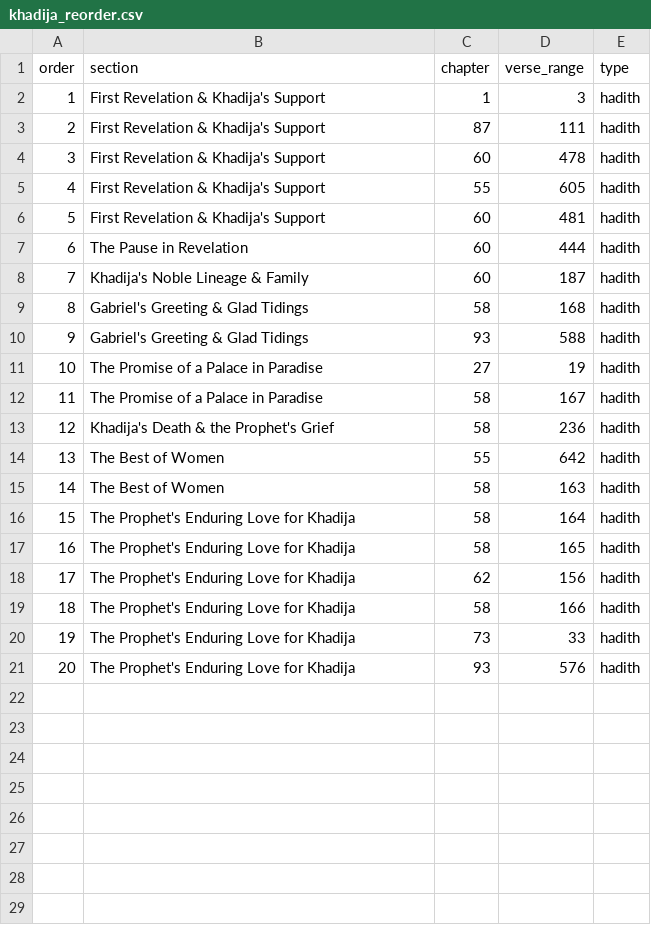
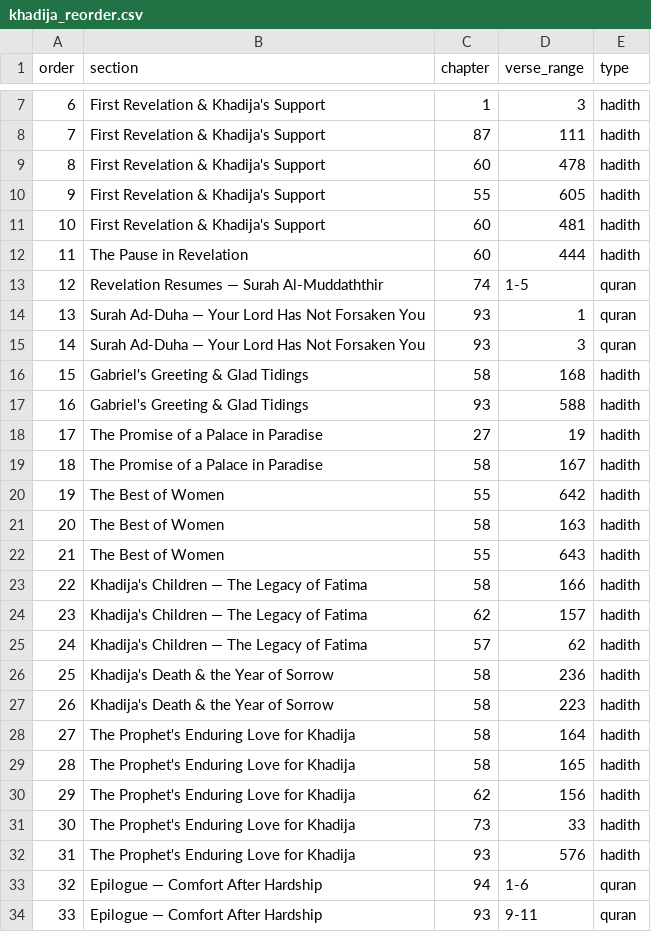
Before and after one commit to ihsan-project/maktabah-next, a CSV file: quran_loader/stories_reorder/khadija_reorder.csv, drawn as a sheet; only a part is shown, gaps mark what is left out; removed rows and columns are numbered as before the commit, all else as after; the diff covers the shown part only; the diff names each change by its address in the sheet, - before the commit and + after, or states it on an @@ line.

```diff
--- a/quran_loader/stories_reorder/khadija_reorder.csv
+++ b/quran_loader/stories_reorder/khadija_reorder.csv
@@ column A (order) renumbered between rows 7 and 32 @@
@@ row 8 moved to row 5: 4 @@
+row 13: 12 | Revelation Resumes — Surah Al-Muddaththir | 74 | 1-5 | quran
+row 14: 13 | Surah Ad-Duha — Your Lord Has Not Forsaken You | 93 | 1 | quran
+row 15: 14 | Surah Ad-Duha — Your Lord Has Not Forsaken You | 93 | 3 | quran
-row 13: 12 | Khadija's Death & the Prophet's Grief | 58 | 236 | hadith
+row 22: 21 | The Best of Women | 55 | 643 | hadith
+row 23: 22 | Khadija's Children — The Legacy of Fatima | 58 | 166 | hadith
+row 24: 23 | Khadija's Children — The Legacy of Fatima | 62 | 157 | hadith
+row 25: 24 | Khadija's Children — The Legacy of Fatima | 57 | 62 | hadith
+row 26: 25 | Khadija's Death & the Year of Sorrow | 58 | 236 | hadith
+row 27: 26 | Khadija's Death & the Year of Sorrow | 58 | 223 | hadith
-row 19: 18 | The Prophet's Enduring Love for Khadija | 58 | 166 | hadith
+row 33: 32 | Epilogue — Comfort After Hardship | 94 | 1-6 | quran
+row 34: 33 | Epilogue — Comfort After Hardship | 93 | 9-11 | quran
```
Also changed, not shown: 4 added rows elsewhere in this file, quran_loader/stories_reorder/adam_reorder.csv, quran_loader/stories_reorder/dawud_reorder.csv, 7 other files.
